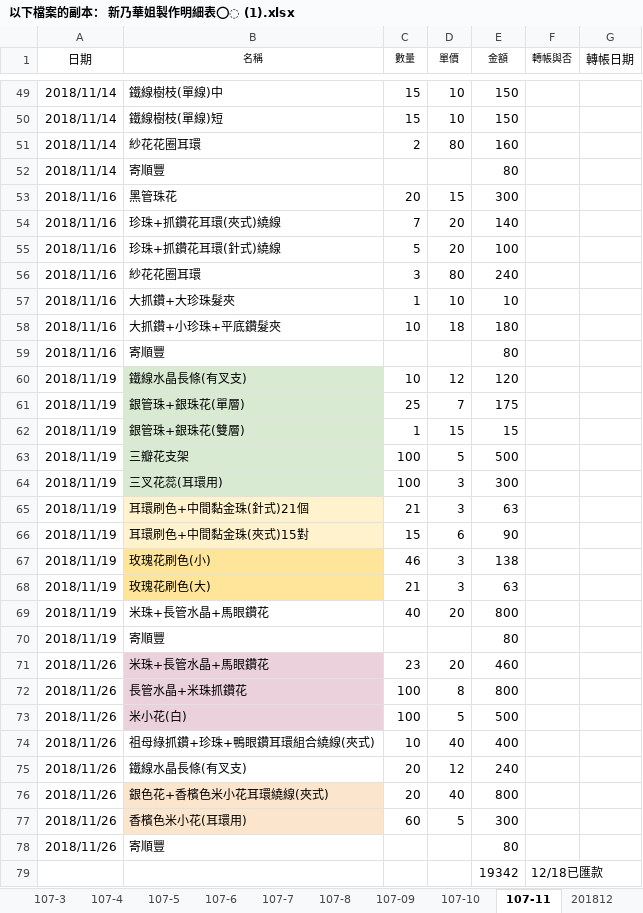
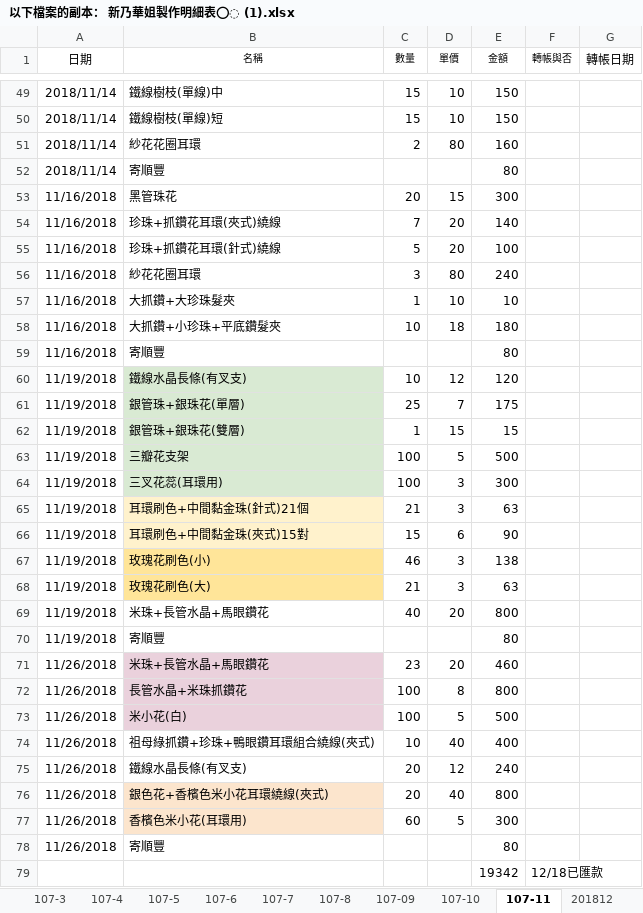
Before and after one commit to BeDaShao/query_for_excel, an Excel workbook: 以下檔案的副本： 新乃華姐製作明細表⭕️ (1).xlsx, sheet 107-11, drawn as a sheet; only a part is shown, gaps mark what is left out; values as stored, in another font and other column widths than the file's, no borders; charts and pictures not drawn; the diff names each change by its address in the sheet, - before the commit and + after, or states it on an @@ line.

```diff
--- a/以下檔案的副本： 新乃華姐製作明細表⭕️ (1).xlsx (sheet 107-11)
+++ b/以下檔案的副本： 新乃華姐製作明細表⭕️ (1).xlsx (sheet 107-11)
-A53:A59 (日期): 2018/11/16
+A53:A59 (日期): 11/16/2018
-A60:A70 (日期): 2018/11/19
+A60:A70 (日期): 11/19/2018
-A71:A78 (日期): 2018/11/26
+A71:A78 (日期): 11/26/2018
```
Also changed, not shown: sheet 201812, sheet 107-10, formulas that keep their value, charts or pictures, 篩選後資料.xlsx, 1 other file.
